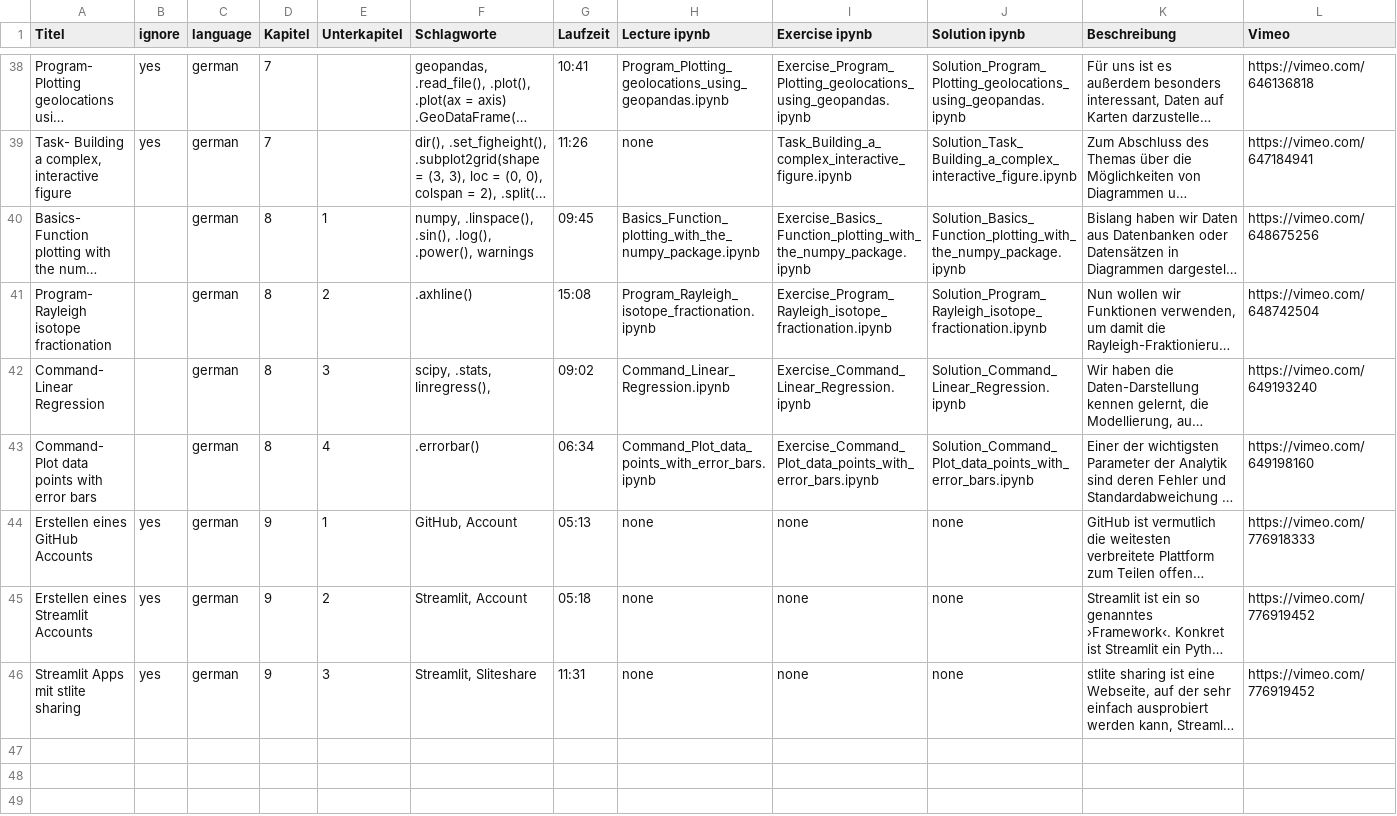
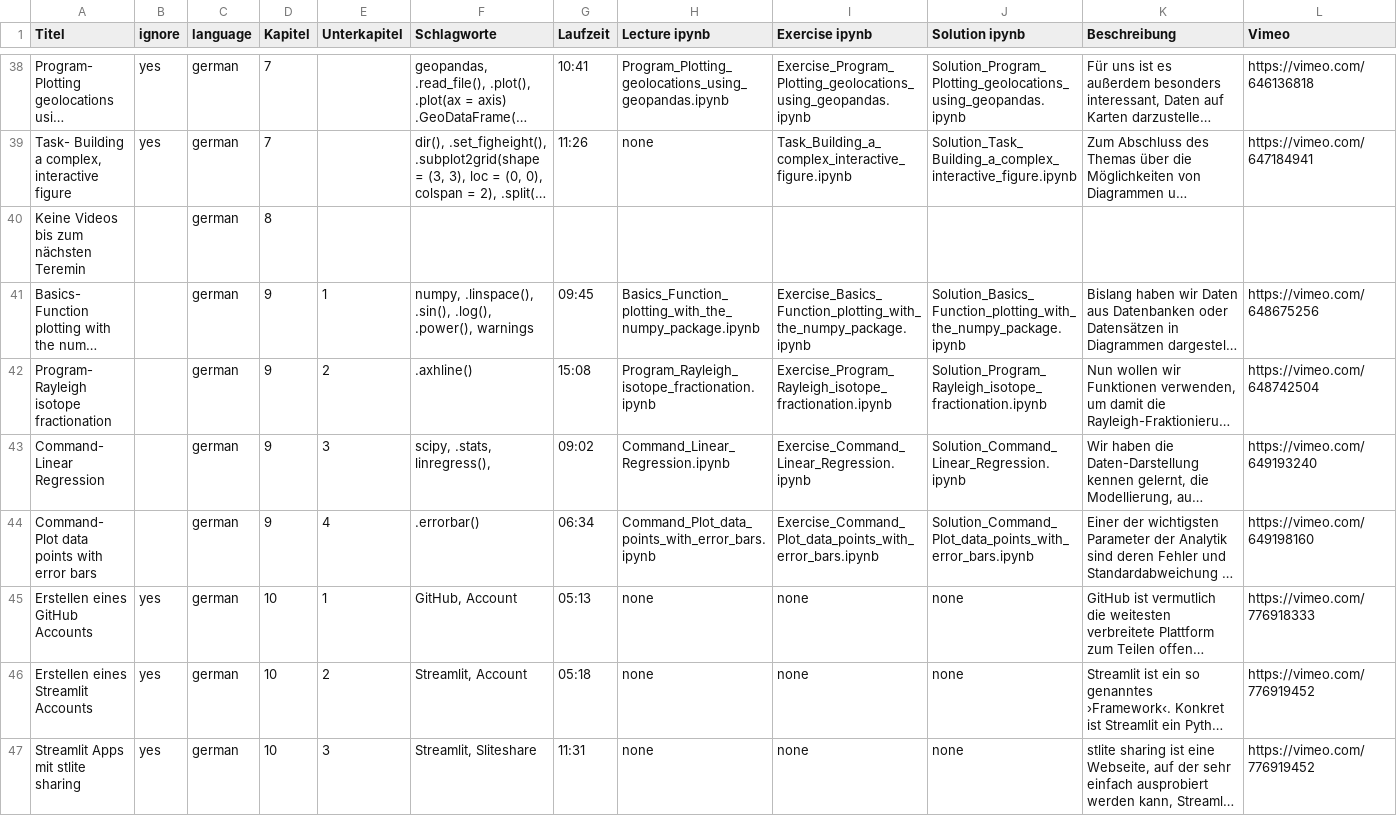
Before and after one commit to Hezel2000/courses, a CSV file: data_science/course_material_data_science.csv, drawn as a sheet; only a part is shown, gaps mark what is left out; long unchanged cells end in …; addresses are those after the commit; rows hold the shown columns only; the diff names each change by its address in the sheet, - before the commit and + after, or states it on an @@ line.

Commit message:
course list update

```diff
--- a/data_science/course_material_data_science.csv
+++ b/data_science/course_material_data_science.csv
+row 40: Keine Videos bis zum nächsten Teremin |  | german | 8
-D41:D44 (Kapitel): 8
+D41:D44 (Kapitel): 9
-D45:D47 (Kapitel): 9
+D45:D47 (Kapitel): 10
```
